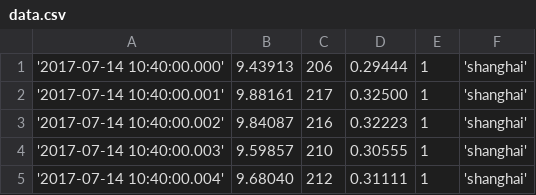
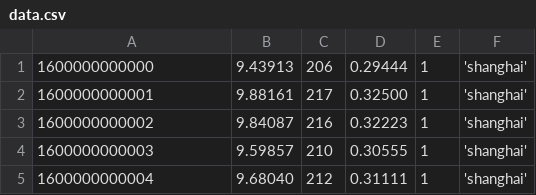
Before and after one commit to sangshuduo/avrotool, a CSV file: sampledata/data.csv, drawn as a sheet.

```diff
--- a/sampledata/data.csv
+++ b/sampledata/data.csv
@@ -1,5 +1,5 @@
-'2017-07-14 10:40:00.000',9.43913,206,0.29444,1,'shanghai'
-'2017-07-14 10:40:00.001',9.88161,217,0.32500,1,'shanghai'
-'2017-07-14 10:40:00.002',9.84087,216,0.32223,1,'shanghai'
-'2017-07-14 10:40:00.003',9.59857,210,0.30555,1,'shanghai'
-'2017-07-14 10:40:00.004',9.68040,212,0.31111,1,'shanghai'
+1600000000000,9.43913,206,0.29444,1,'shanghai'
+1600000000001,9.88161,217,0.32500,1,'shanghai'
+1600000000002,9.84087,216,0.32223,1,'shanghai'
+1600000000003,9.59857,210,0.30555,1,'shanghai'
+1600000000004,9.68040,212,0.31111,1,'shanghai'
```
Also changed, not shown: 2 other files.
